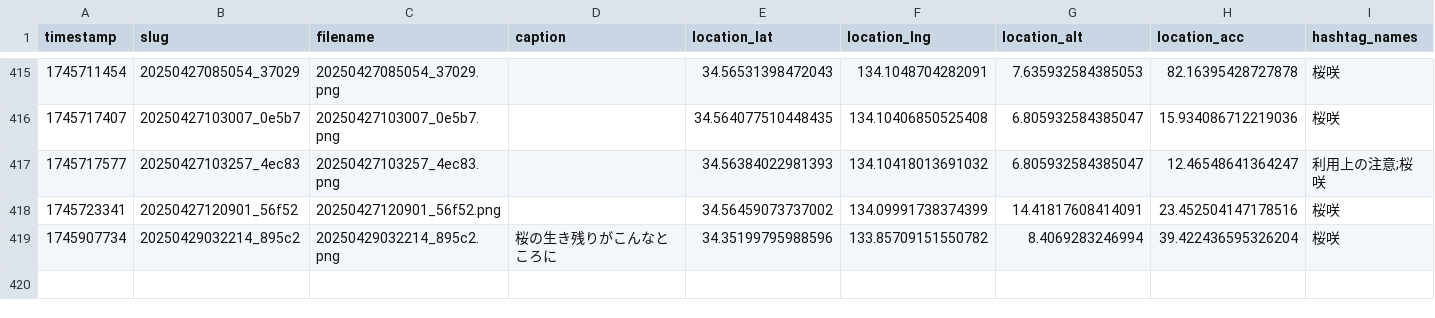
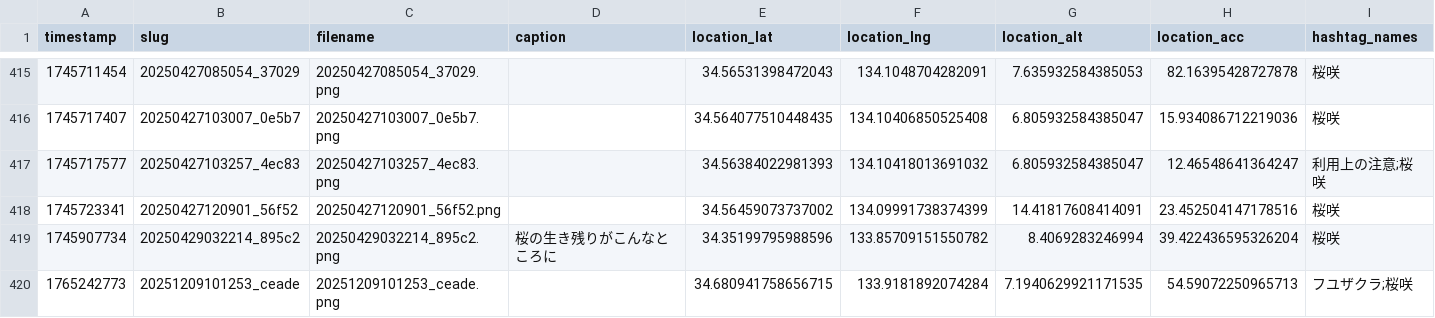
Before and after one commit to cocolabJP/repot-archive, a TSV file: data/v2_tsv/212.tsv, drawn as a sheet; only a part is shown, gaps mark what is left out.

```diff
--- a/data/v2_tsv/212.tsv
+++ b/data/v2_tsv/212.tsv
@@ -419 +419,2 @@ timestamp	slug	filename	caption	location_lat	location_lng	location_alt	location_
 1745907734	20250429032214_895c2	20250429032214_895c2.png	桜の生き残りがこんなところに	34.35199795988596	133.85709151550782	8.4069283246994	39.422436595326204	桜咲
+1765242773	20251209101253_ceade	20251209101253_ceade.png		34.680941758656715	133.9181892074284	7.1940629921171535	54.59072250965713	フユザクラ;桜咲
```
Also changed, not shown: data/v2_tsv/13.tsv, data/v2_tsv/303.tsv, 10 other files.
